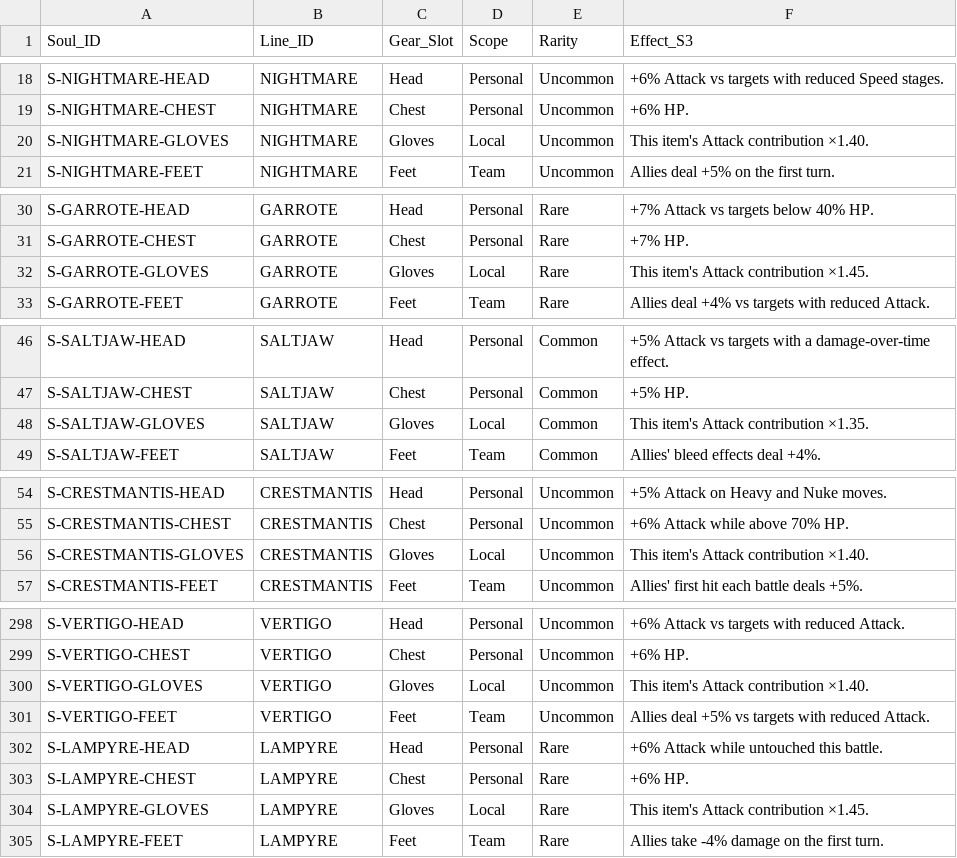
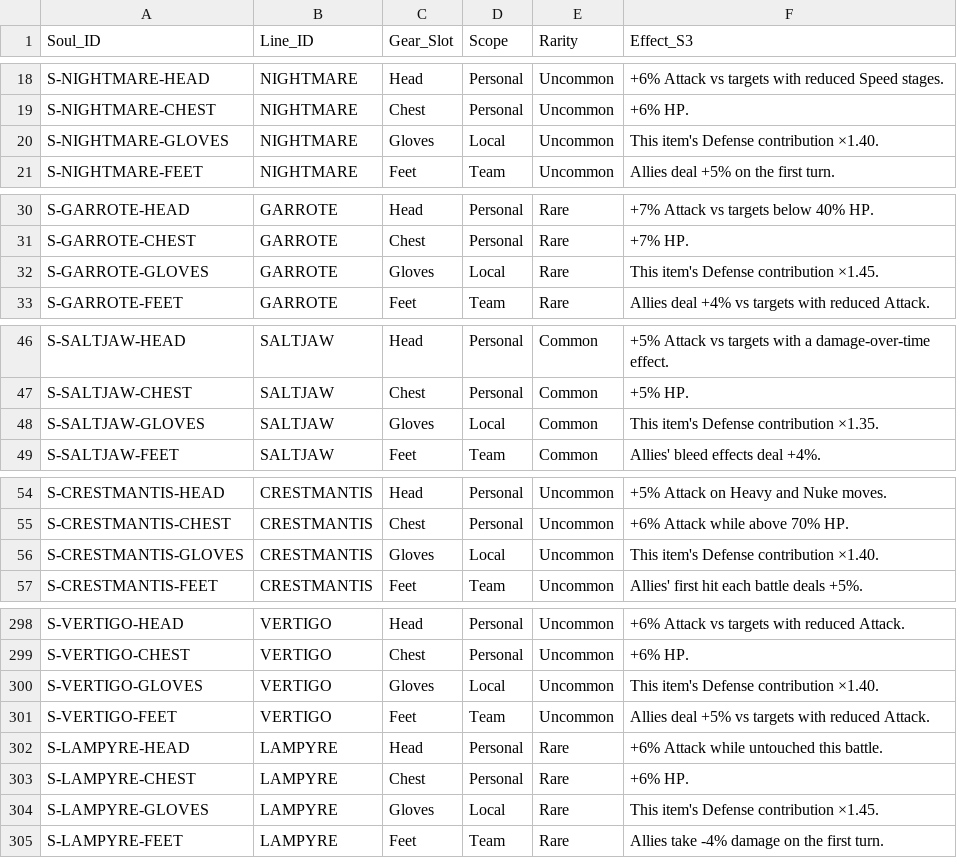
Before and after one commit to eccestanczyk/dfmc, a CSV file: codex/souls.csv, drawn as a sheet; only a part is shown, gaps mark what is left out; the diff covers the shown part only.

```diff
--- a/codex/souls.csv
+++ b/codex/souls.csv
@@ -19,3 +19,3 @@ S-NIGHTMARE-HEAD,NIGHTMARE,Head,Personal,Uncommon,+6% Attack vs targets with red
 S-NIGHTMARE-CHEST,NIGHTMARE,Chest,Personal,Uncommon,+6% HP.
-S-NIGHTMARE-GLOVES,NIGHTMARE,Gloves,Local,Uncommon,This item's Attack contribution ×1.40.
+S-NIGHTMARE-GLOVES,NIGHTMARE,Gloves,Local,Uncommon,This item's Defense contribution ×1.40.
 S-NIGHTMARE-FEET,NIGHTMARE,Feet,Team,Uncommon,Allies deal +5% on the first turn.
@@ -31,3 +31,3 @@ S-GARROTE-HEAD,GARROTE,Head,Personal,Rare,+7% Attack vs targets below 40% HP.
 S-GARROTE-CHEST,GARROTE,Chest,Personal,Rare,+7% HP.
-S-GARROTE-GLOVES,GARROTE,Gloves,Local,Rare,This item's Attack contribution ×1.45.
+S-GARROTE-GLOVES,GARROTE,Gloves,Local,Rare,This item's Defense contribution ×1.45.
 S-GARROTE-FEET,GARROTE,Feet,Team,Rare,Allies deal +4% vs targets with reduced Attack.
@@ -48,2 +48,2 @@ S-SALTJAW-CHEST,SALTJAW,Chest,Personal,Common,"+5% HP."
-S-SALTJAW-GLOVES,SALTJAW,Gloves,Local,Common,This item's Attack contribution ×1.35.
+S-SALTJAW-GLOVES,SALTJAW,Gloves,Local,Common,This item's Defense contribution ×1.35.
 S-SALTJAW-FEET,SALTJAW,Feet,Team,Common,Allies' bleed effects deal +4%.
@@ -55,3 +55,3 @@ S-CRESTMANTIS-HEAD,CRESTMANTIS,Head,Personal,Uncommon,+5% Attack on Heavy and Nu
 S-CRESTMANTIS-CHEST,CRESTMANTIS,Chest,Personal,Uncommon,+6% Attack while above 70% HP.
-S-CRESTMANTIS-GLOVES,CRESTMANTIS,Gloves,Local,Uncommon,This item's Attack contribution ×1.40.
+S-CRESTMANTIS-GLOVES,CRESTMANTIS,Gloves,Local,Uncommon,This item's Defense contribution ×1.40.
 S-CRESTMANTIS-FEET,CRESTMANTIS,Feet,Team,Uncommon,Allies' first hit each battle deals +5%.
@@ -299,3 +299,3 @@ S-VERTIGO-HEAD,VERTIGO,Head,Personal,Uncommon,+6% Attack vs targets with reduced
 S-VERTIGO-CHEST,VERTIGO,Chest,Personal,Uncommon,+6% HP.
-S-VERTIGO-GLOVES,VERTIGO,Gloves,Local,Uncommon,This item's Attack contribution ×1.40.
+S-VERTIGO-GLOVES,VERTIGO,Gloves,Local,Uncommon,This item's Defense contribution ×1.40.
 S-VERTIGO-FEET,VERTIGO,Feet,Team,Uncommon,Allies deal +5% vs targets with reduced Attack.
@@ -303,3 +303,3 @@ S-LAMPYRE-HEAD,LAMPYRE,Head,Personal,Rare,+6% Attack while untouched this battle
 S-LAMPYRE-CHEST,LAMPYRE,Chest,Personal,Rare,+6% HP.
-S-LAMPYRE-GLOVES,LAMPYRE,Gloves,Local,Rare,This item's Attack contribution ×1.45.
+S-LAMPYRE-GLOVES,LAMPYRE,Gloves,Local,Rare,This item's Defense contribution ×1.45.
 S-LAMPYRE-FEET,LAMPYRE,Feet,Team,Rare,Allies take -4% damage on the first turn.
```
Also changed, not shown: 25 edited cells elsewhere in this file.
